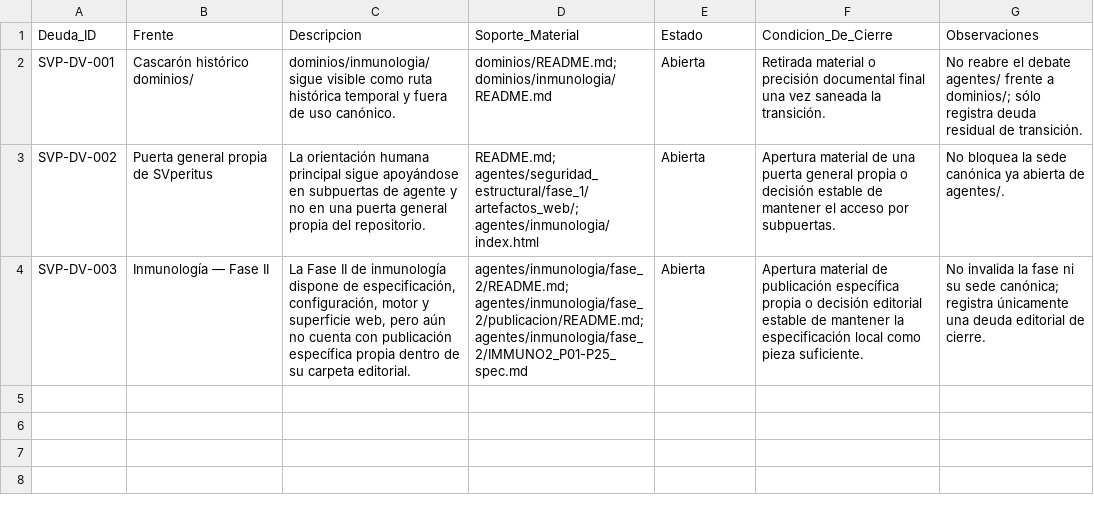
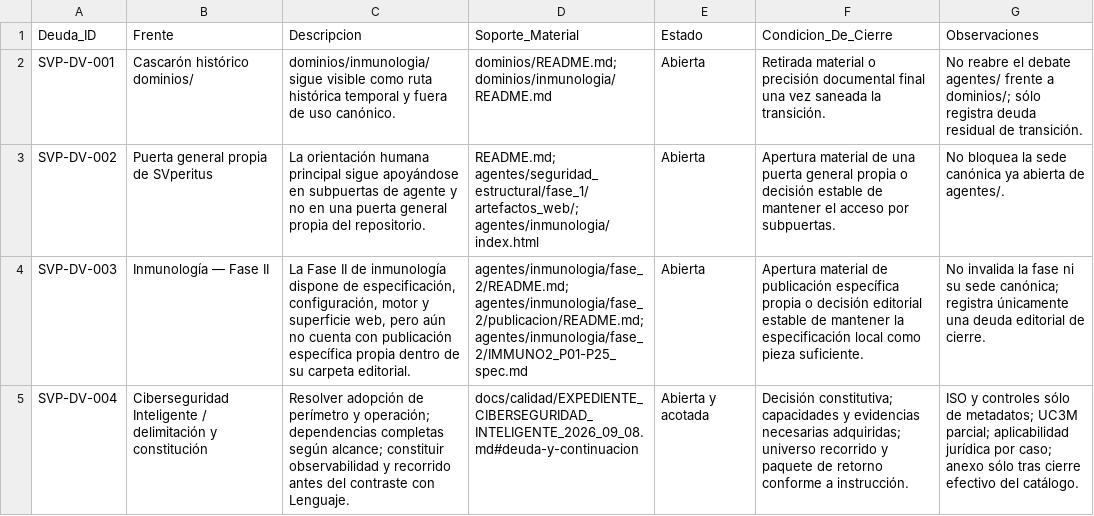
Before and after one commit to juantoniolloretegea/SVperitus-dataset, a CSV file: docs/calidad/DEUDA_VIVA_MINIMA_SVPERITUS.csv, drawn as a sheet.

Commit message:
Preparar catálogo profesional de Ciberseguridad Inteligente en Excel
Delimitar rector NICE 2.2.0 y complementos internacionales; preservar fuentes y relevo representacional de Lenguaje. Incorporar revisión de cobertura, 22 operaciones candidatas y propuesta motivada, con controles de Excel y evidencia de sensibilidad.

Primer resultado documental: sin universo constituido ni proyección del catálogo cerrado. Conservar actas y registros históricos; añadir sólo los asientos mínimos aplicados.

```diff
--- a/docs/calidad/DEUDA_VIVA_MINIMA_SVPERITUS.csv
+++ b/docs/calidad/DEUDA_VIVA_MINIMA_SVPERITUS.csv
@@ -4 +4,2 @@ SVP-DV-002,Puerta general propia de SVperitus,La orientación humana principal s
 SVP-DV-003,Inmunología — Fase II,"La Fase II de inmunología dispone de especificación, configuración, motor y superficie web, pero aún no cuenta con publicación específica propia dentro de su carpeta editorial.",agentes/inmunologia/fase_2/README.md; agentes/inmunologia/fase_2/publicacion/README.md; agentes/inmunologia/fase_2/IMMUNO2_P01-P25_spec.md,Abierta,Apertura material de publicación específica propia o decisión editorial estable de mantener la especificación local como pieza suficiente.,No invalida la fase ni su sede canónica; registra únicamente una deuda editorial de cierre.
+SVP-DV-004,Ciberseguridad Inteligente / delimitación y constitución,Resolver adopción de perímetro y operación; dependencias completas según alcance; constituir observabilidad y recorrido antes del contraste con Lenguaje.,docs/calidad/EXPEDIENTE_CIBERSEGURIDAD_INTELIGENTE_2026_09_08.md#deuda-y-continuacion,Abierta y acotada,Decisión constitutiva; capacidades y evidencias necesarias adquiridas; universo recorrido y paquete de retorno conforme a instrucción.,ISO y controles sólo de metadatos; UC3M parcial; aplicabilidad jurídica por caso; anexo sólo tras cierre efectivo del catálogo.
```
Also changed, not shown: docs/calidad/REGISTRO_MINIMO_DE_ACTUACIONES_POR_BLOQUE_Y_SEDE_SVPERITUS.csv, docs/calidad/REGISTRO_MINIMO_DE_HITOS_Y_CIERRES_SVPERITUS.csv, 15 other files.
